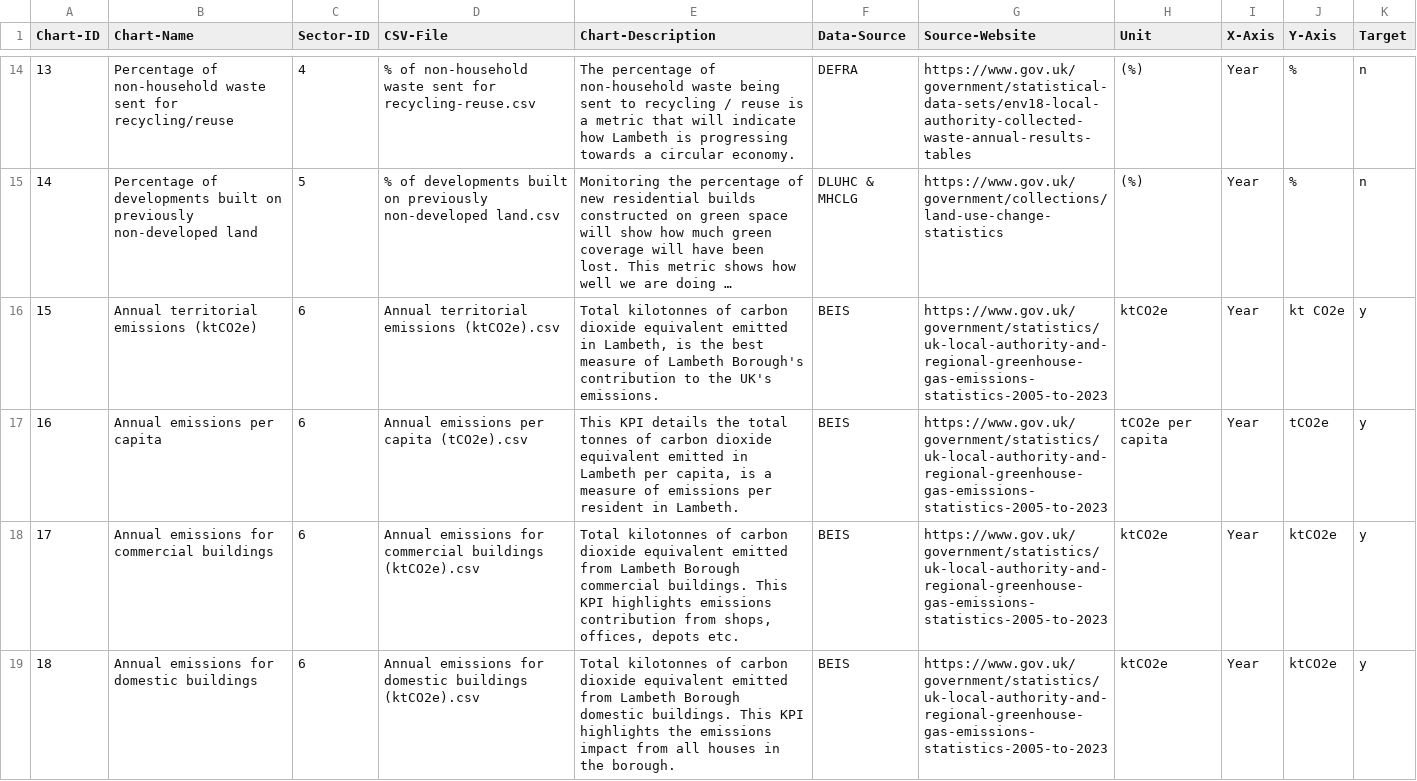
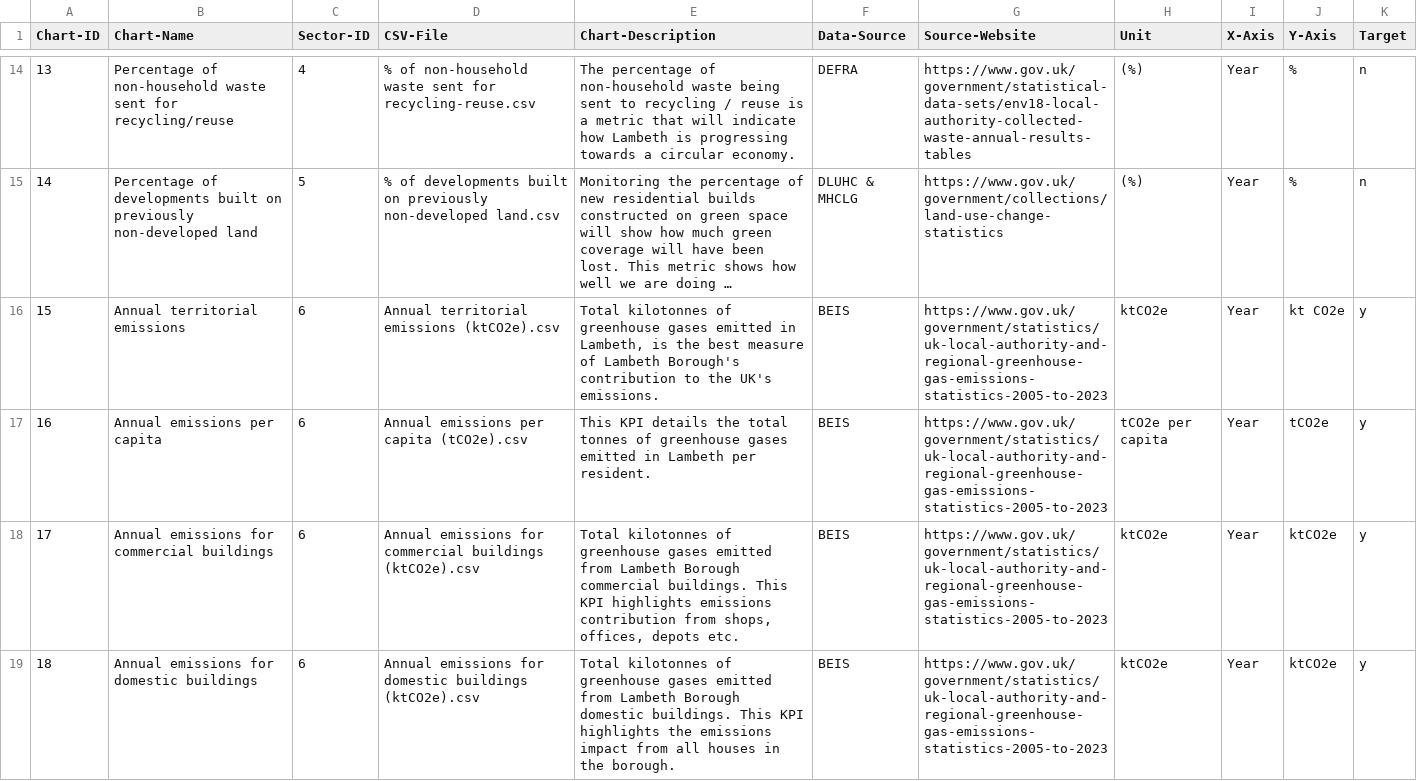
Before and after one commit to Lambeth-Open-Data/Lambeth-Open-Data.github.io, a CSV file: climate_action_plan/Data/Content/Charts-Database.csv, drawn as a sheet; only a part is shown, gaps mark what is left out; long unchanged cells end in …; the diff covers the shown part only; the diff names each change by its address in the sheet, - before the commit and + after, or states it on an @@ line.

Commit message:
Update Charts-Database.csv
Amended graph descriptions

```diff
--- a/climate_action_plan/Data/Content/Charts-Database.csv
+++ b/climate_action_plan/Data/Content/Charts-Database.csv
-B16 (Chart-Name): Annual territorial emissions (ktCO2e)
+B16 (Chart-Name): Annual territorial emissions
-E16 (Chart-Description): …kilotonnes of carbon dioxide equivalent emitted in…
+E16 (Chart-Description): …kilotonnes of greenhouse gases emitted in…
-E17 (Chart-Description): …tonnes of carbon dioxide equivalent emitted in Lambeth per capita, is a measure of emissions per resident in Lambeth.
+E17 (Chart-Description): …tonnes of greenhouse gases emitted in Lambeth per resident.
-E18 (Chart-Description): …kilotonnes of carbon dioxide equivalent emitted from…
+E18 (Chart-Description): …kilotonnes of greenhouse gases emitted from…
-E19 (Chart-Description): …kilotonnes of carbon dioxide equivalent emitted from…
+E19 (Chart-Description): …kilotonnes of greenhouse gases emitted from…
```
Also changed, not shown: 4 edited cells elsewhere in this file.
